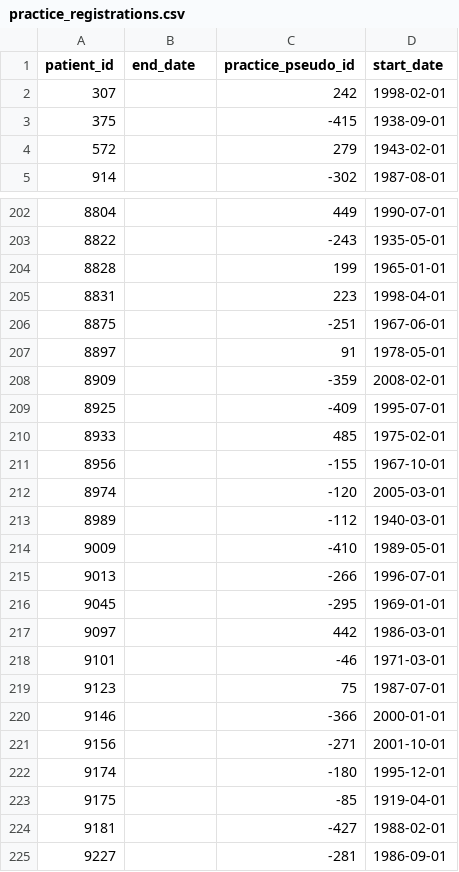
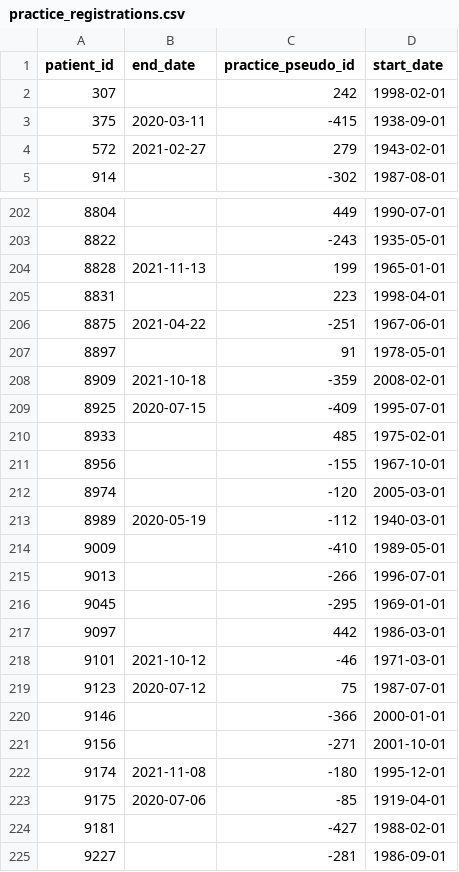
Before and after one commit to opensafely/demo_repo, a CSV file: dummy_tables/practice_registrations.csv, drawn as a sheet; only a part is shown, gaps mark what is left out; the diff covers the shown part only.

Commit message:
update practice registration dummy data

```diff
--- a/dummy_tables/practice_registrations.csv
+++ b/dummy_tables/practice_registrations.csv
@@ -2,4 +2,4 @@ patient_id,end_date,practice_pseudo_id,start_date
 307,,242,1998-02-01
-375,,-415,1938-09-01
-572,,279,1943-02-01
+375,2020-03-11,-415,1938-09-01
+572,2021-02-27,279,1943-02-01
 914,,-302,1987-08-01
@@ -203,8 +203,8 @@ patient_id,end_date,practice_pseudo_id,start_date
 8822,,-243,1935-05-01
-8828,,199,1965-01-01
+8828,2021-11-13,199,1965-01-01
 8831,,223,1998-04-01
-8875,,-251,1967-06-01
+8875,2021-04-22,-251,1967-06-01
 8897,,91,1978-05-01
-8909,,-359,2008-02-01
-8925,,-409,1995-07-01
+8909,2021-10-18,-359,2008-02-01
+8925,2020-07-15,-409,1995-07-01
 8933,,485,1975-02-01
@@ -212,3 +212,3 @@ patient_id,end_date,practice_pseudo_id,start_date
 8974,,-120,2005-03-01
-8989,,-112,1940-03-01
+8989,2020-05-19,-112,1940-03-01
 9009,,-410,1989-05-01
@@ -217,8 +217,8 @@ patient_id,end_date,practice_pseudo_id,start_date
 9097,,442,1986-03-01
-9101,,-46,1971-03-01
-9123,,75,1987-07-01
+9101,2021-10-12,-46,1971-03-01
+9123,2020-07-12,75,1987-07-01
 9146,,-366,2000-01-01
 9156,,-271,2001-10-01
-9174,,-180,1995-12-01
-9175,,-85,1919-04-01
+9174,2021-11-08,-180,1995-12-01
+9175,2020-07-06,-85,1919-04-01
 9181,,-427,1988-02-01
```
Also changed, not shown: 39 edited cells elsewhere in this file, 1 other file.
